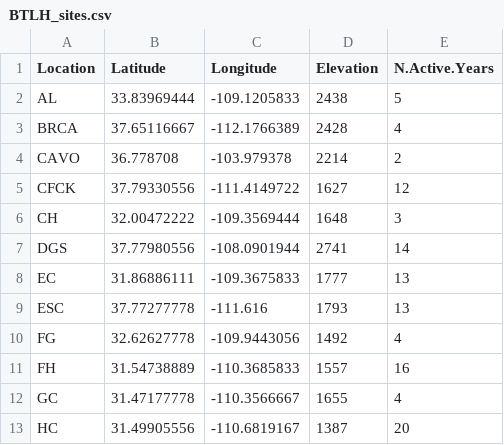
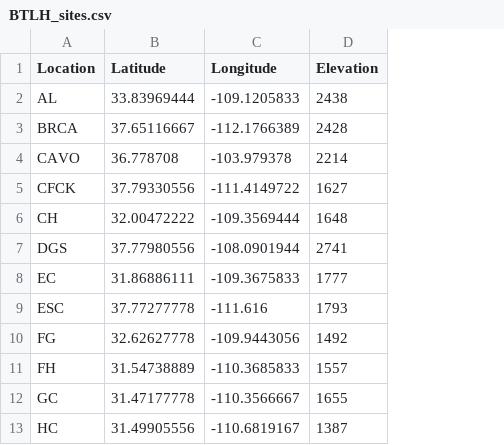
Before and after one commit to ezylstra/Mark-RecaptureModels, a CSV file: data/BTLH_sites.csv, drawn as a sheet; only a part is shown; the diff names each change by its address in the sheet, - before the commit and + after, or states it on an @@ line.

Commit message:
Delete N.Active.years from csv file

```diff
--- a/data/BTLH_sites.csv
+++ b/data/BTLH_sites.csv
-column E (N.Active.Years), rows 2-13: 5 | 4 | 2 | 12 | 3 | 14 | 13 | 13 | 4 | 16 | 4 | 20
```
